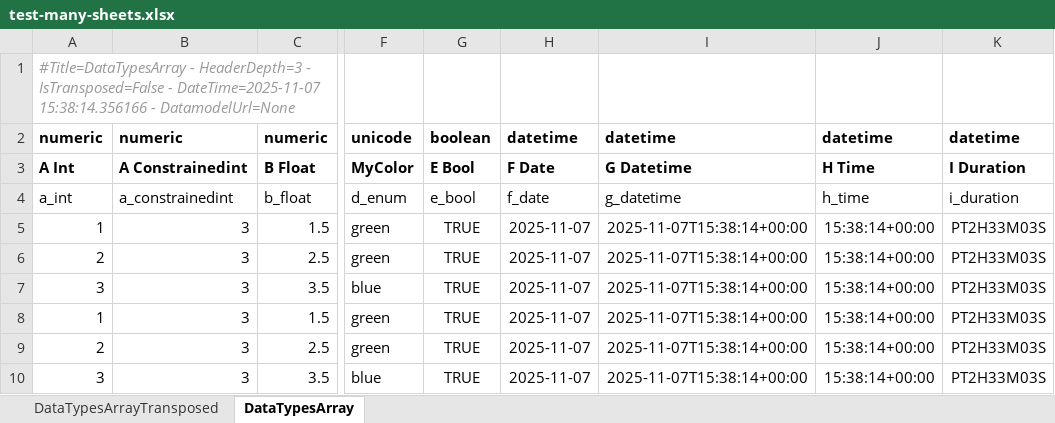
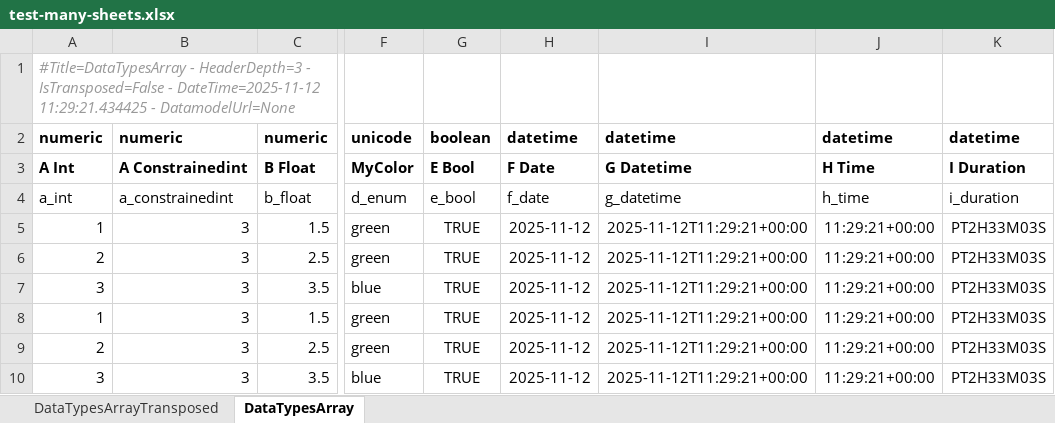
Before and after one commit to maxfordham/xlsxdatagrid, an Excel workbook: xl/test-many-sheets.xlsx, sheet DataTypesArray, drawn as a sheet; only a part is shown, gaps mark what is left out; values as stored, in another font and other column widths than the file's, no borders; conditional formats and table styles not drawn; the diff names each change by its address in the sheet, - before the commit and + after, or states it on an @@ line.

```diff
--- a/xl/test-many-sheets.xlsx (sheet DataTypesArray)
+++ b/xl/test-many-sheets.xlsx (sheet DataTypesArray)
-A1: …IsTransposed=False - DateTime=2025-11-07 15:38:14.356166 - DatamodelUrl=None
+A1: …IsTransposed=False - DateTime=2025-11-12 11:29:21.434425 - DatamodelUrl=None
-H5:H10: 2025-11-07
+H5:H10: 2025-11-12
-I5:I10: 2025-11-07T15:38:14+00:00
+I5:I10: 2025-11-12T11:29:21+00:00
-J5:J10: 15:38:14+00:00
+J5:J10: 11:29:21+00:00
```
Also changed, not shown: sheet DataTypesArrayTransposed, xl/chart.xlsx, xl/test-t.xlsx, 1 other file.
